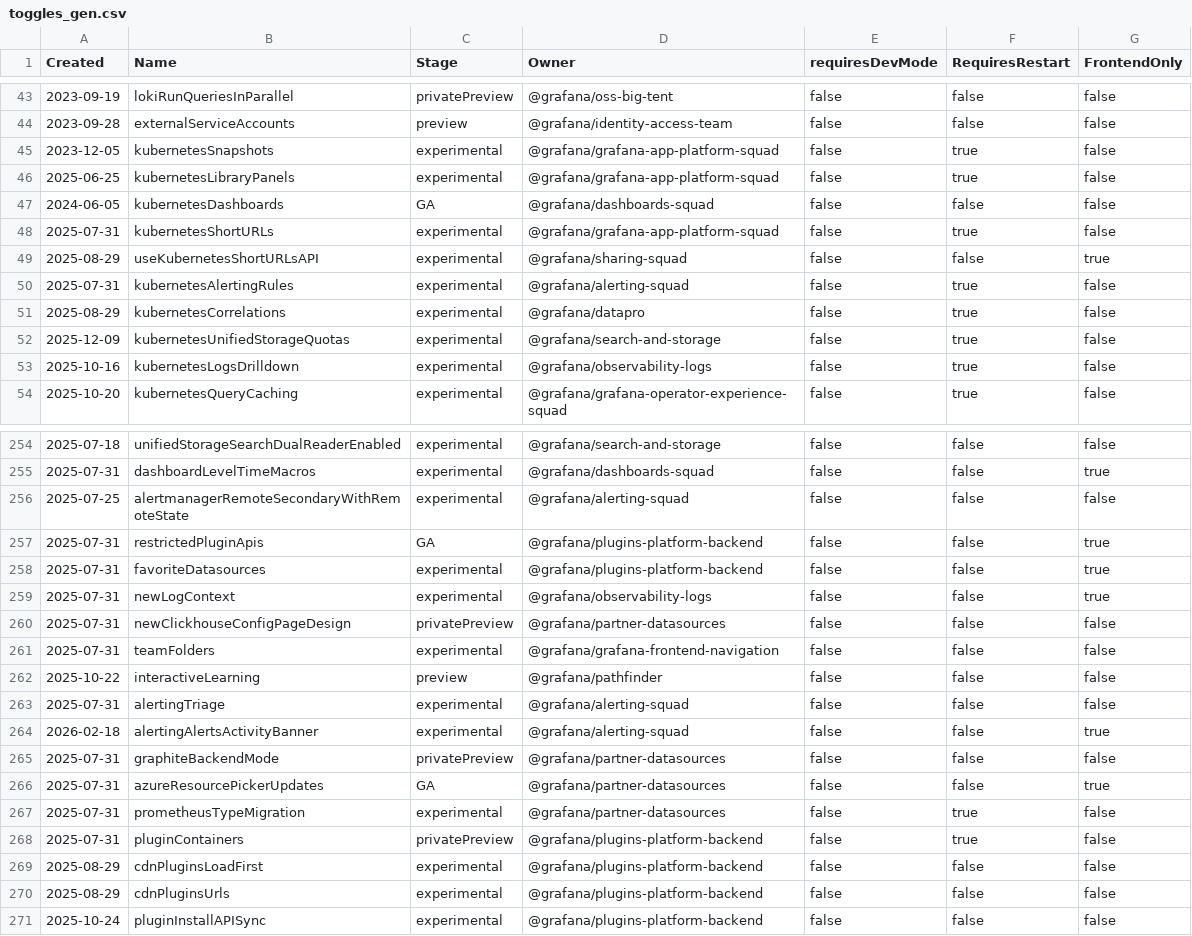
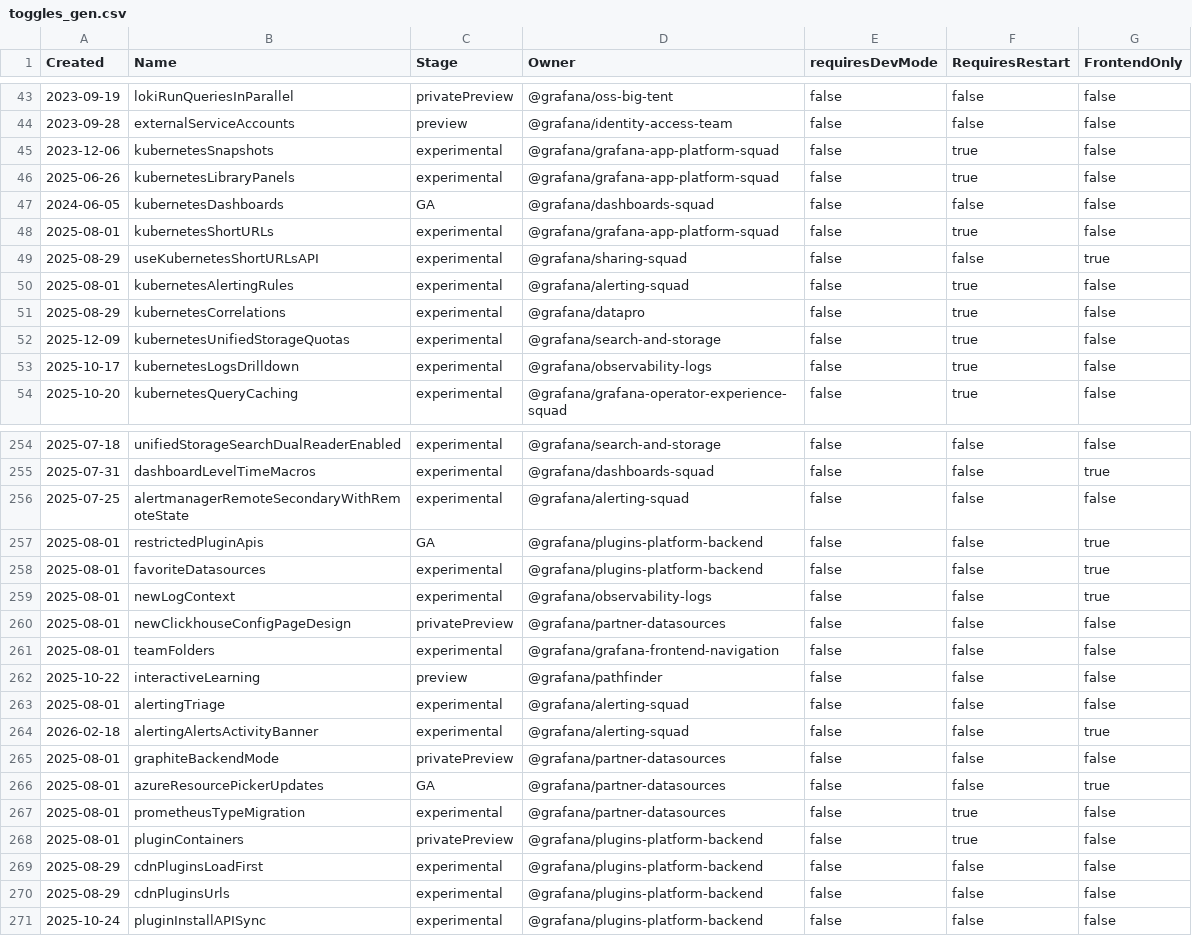
Before and after one commit to iamrita/grafana, a CSV file: pkg/services/featuremgmt/toggles_gen.csv, drawn as a sheet; only a part is shown, gaps mark what is left out; the diff covers the shown part only.

```diff
--- a/pkg/services/featuremgmt/toggles_gen.csv
+++ b/pkg/services/featuremgmt/toggles_gen.csv
@@ -44,11 +44,11 @@ Created,Name,Stage,Owner,requiresDevMode,RequiresRestart,FrontendOnly
 2023-09-28,externalServiceAccounts,preview,@grafana/identity-access-team,false,false,false
-2023-12-05,kubernetesSnapshots,experimental,@grafana/grafana-app-platform-squad,false,true,false
-2025-06-25,kubernetesLibraryPanels,experimental,@grafana/grafana-app-platform-squad,false,true,false
+2023-12-06,kubernetesSnapshots,experimental,@grafana/grafana-app-platform-squad,false,true,false
+2025-06-26,kubernetesLibraryPanels,experimental,@grafana/grafana-app-platform-squad,false,true,false
 2024-06-05,kubernetesDashboards,GA,@grafana/dashboards-squad,false,false,false
-2025-07-31,kubernetesShortURLs,experimental,@grafana/grafana-app-platform-squad,false,true,false
+2025-08-01,kubernetesShortURLs,experimental,@grafana/grafana-app-platform-squad,false,true,false
 2025-08-29,useKubernetesShortURLsAPI,experimental,@grafana/sharing-squad,false,false,true
-2025-07-31,kubernetesAlertingRules,experimental,@grafana/alerting-squad,false,true,false
+2025-08-01,kubernetesAlertingRules,experimental,@grafana/alerting-squad,false,true,false
 2025-08-29,kubernetesCorrelations,experimental,@grafana/datapro,false,true,false
 2025-12-09,kubernetesUnifiedStorageQuotas,experimental,@grafana/search-and-storage,false,true,false
-2025-10-16,kubernetesLogsDrilldown,experimental,@grafana/observability-logs,false,true,false
+2025-10-17,kubernetesLogsDrilldown,experimental,@grafana/observability-logs,false,true,false
 2025-10-20,kubernetesQueryCaching,experimental,@grafana/grafana-operator-experience-squad,false,true,false
@@ -256,14 +256,14 @@ Created,Name,Stage,Owner,requiresDevMode,RequiresRestart,FrontendOnly
 2025-07-25,alertmanagerRemoteSecondaryWithRemoteState,experimental,@grafana/alerting-squad,false,false,false
-2025-07-31,restrictedPluginApis,GA,@grafana/plugins-platform-backend,false,false,true
-2025-07-31,favoriteDatasources,experimental,@grafana/plugins-platform-backend,false,false,true
-2025-07-31,newLogContext,experimental,@grafana/observability-logs,false,false,true
-2025-07-31,newClickhouseConfigPageDesign,privatePreview,@grafana/partner-datasources,false,false,false
-2025-07-31,teamFolders,experimental,@grafana/grafana-frontend-navigation,false,false,false
+2025-08-01,restrictedPluginApis,GA,@grafana/plugins-platform-backend,false,false,true
+2025-08-01,favoriteDatasources,experimental,@grafana/plugins-platform-backend,false,false,true
+2025-08-01,newLogContext,experimental,@grafana/observability-logs,false,false,true
+2025-08-01,newClickhouseConfigPageDesign,privatePreview,@grafana/partner-datasources,false,false,false
+2025-08-01,teamFolders,experimental,@grafana/grafana-frontend-navigation,false,false,false
 2025-10-22,interactiveLearning,preview,@grafana/pathfinder,false,false,false
-2025-07-31,alertingTriage,experimental,@grafana/alerting-squad,false,false,false
+2025-08-01,alertingTriage,experimental,@grafana/alerting-squad,false,false,false
 2026-02-18,alertingAlertsActivityBanner,experimental,@grafana/alerting-squad,false,false,true
-2025-07-31,graphiteBackendMode,privatePreview,@grafana/partner-datasources,false,false,false
-2025-07-31,azureResourcePickerUpdates,GA,@grafana/partner-datasources,false,false,true
-2025-07-31,prometheusTypeMigration,experimental,@grafana/partner-datasources,false,true,false
-2025-07-31,pluginContainers,privatePreview,@grafana/plugins-platform-backend,false,true,false
+2025-08-01,graphiteBackendMode,privatePreview,@grafana/partner-datasources,false,false,false
+2025-08-01,azureResourcePickerUpdates,GA,@grafana/partner-datasources,false,false,true
+2025-08-01,prometheusTypeMigration,experimental,@grafana/partner-datasources,false,true,false
+2025-08-01,pluginContainers,privatePreview,@grafana/plugins-platform-backend,false,true,false
 2025-08-29,cdnPluginsLoadFirst,experimental,@grafana/plugins-platform-backend,false,false,false
```
Also changed, not shown: 17 edited cells elsewhere in this file.
